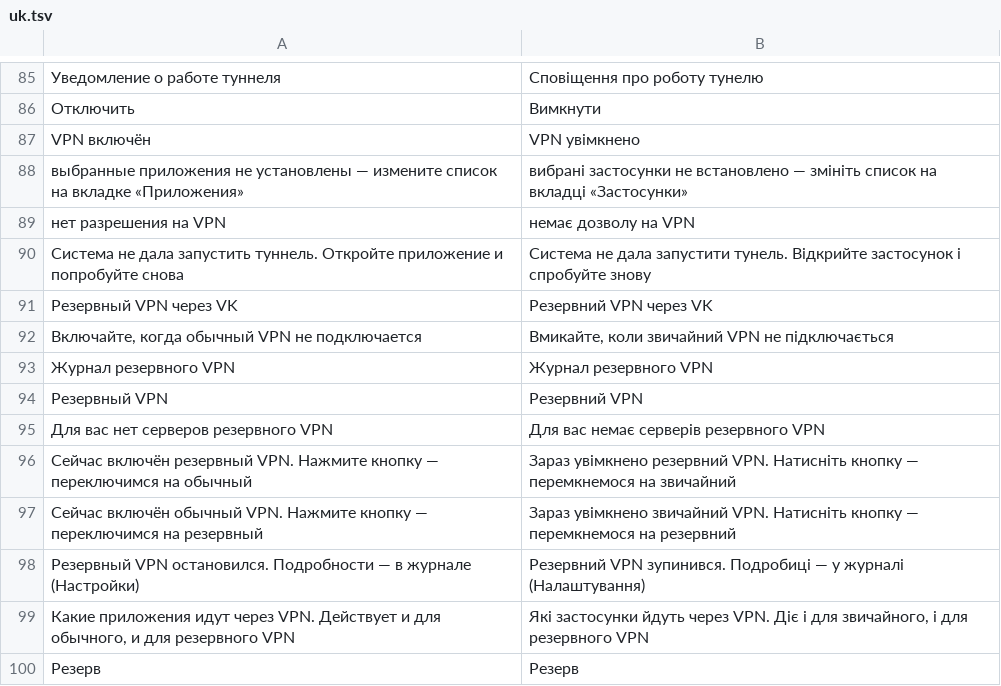
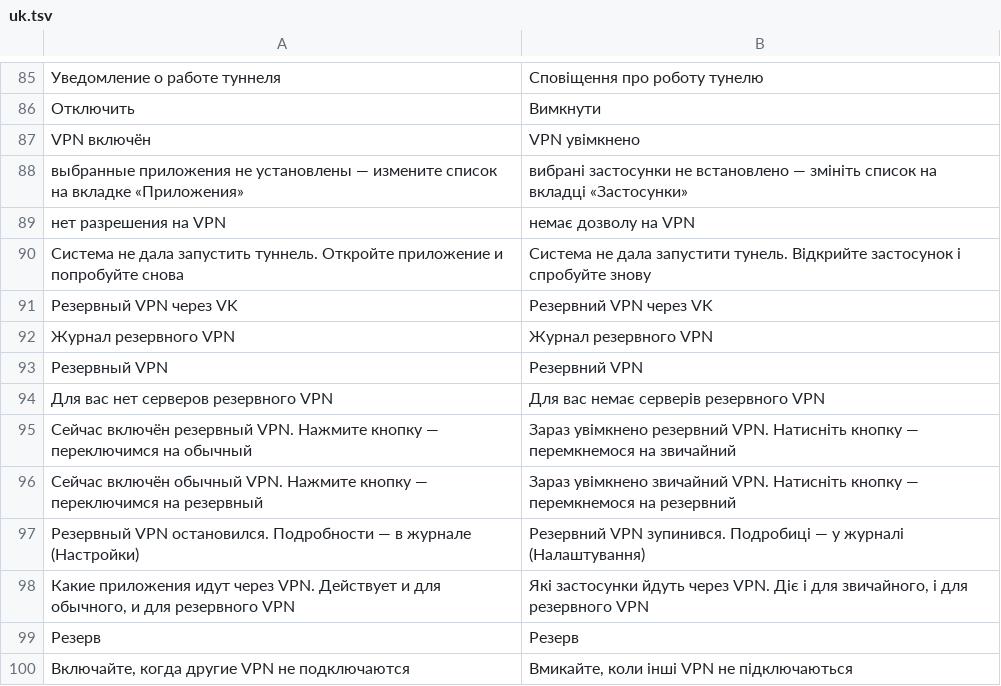
Before and after one commit to Lite-404/lite404-vpn, a TSV file: app/src/main/assets/i18n/uk.tsv, drawn as a sheet; only a part is shown, gaps mark what is left out; removed rows and columns are numbered as before the commit, all else as after; the diff names each change by its address in the sheet, - before the commit and + after, or states it on an @@ line.

```diff
--- a/app/src/main/assets/i18n/uk.tsv
+++ b/app/src/main/assets/i18n/uk.tsv
-row 92: Включайте, когда обычный VPN не подключается | Вмикайте, коли звичайний VPN не підключається
+row 100: Включайте, когда другие VPN не подключаются | Вмикайте, коли інші VPN не підключаються
```
Also changed, not shown: app/src/main/assets/i18n/ar.tsv, app/src/main/assets/i18n/de.tsv, 13 other files.
